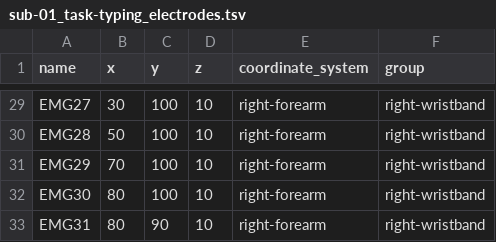
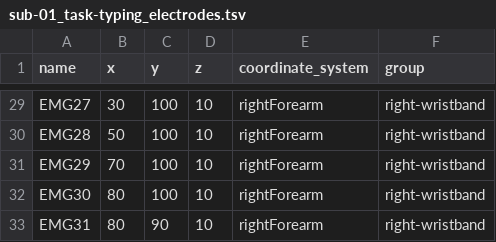
Before and after one commit to neuromechanist/bids-examples, a TSV file: emg_TwoWristbands/sub-01/emg/sub-01_task-typing_electrodes.tsv, drawn as a sheet; only a part is shown, gaps mark what is left out; the diff covers the shown part only; the diff names each change by its address in the sheet, - before the commit and + after, or states it on an @@ line.

```diff
--- a/emg_TwoWristbands/sub-01/emg/sub-01_task-typing_electrodes.tsv
+++ b/emg_TwoWristbands/sub-01/emg/sub-01_task-typing_electrodes.tsv
-E29:E33 (coordinate_system): right-forearm
+E29:E33 (coordinate_system): rightForearm
```
Also changed, not shown: 27 edited cells elsewhere in this file, emg_TwoHDsEMG/sub-01/emg/sub-01_task-isometric_electrodes.tsv, emg_concurrentIndependentUnits/sub-01/emg/sub-01_recording-highDensity_electrodes.tsv, 16 other files.
